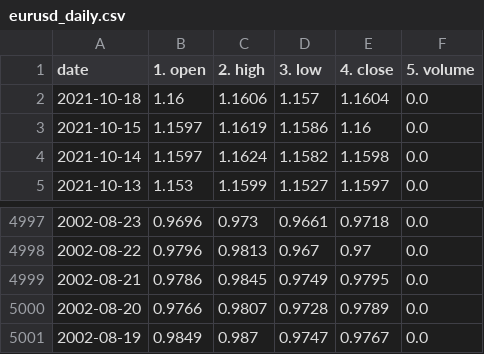
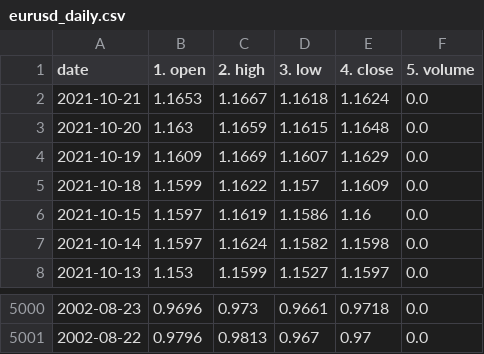
Before and after one commit to chanmoto/github.io, a CSV file: data/eurusd_daily.csv, drawn as a sheet; only a part is shown, gaps mark what is left out.

```diff
--- a/data/eurusd_daily.csv
+++ b/data/eurusd_daily.csv
@@ -1,3 +1,6 @@
 date,1. open,2. high,3. low,4. close,5. volume
-2021-10-18,1.16,1.1606,1.157,1.1604,0.0
+2021-10-21,1.1653,1.1667,1.1618,1.1624,0.0
+2021-10-20,1.163,1.1659,1.1615,1.1648,0.0
+2021-10-19,1.1609,1.1669,1.1607,1.1629,0.0
+2021-10-18,1.1599,1.1622,1.157,1.1609,0.0
 2021-10-15,1.1597,1.1619,1.1586,1.16,0.0
@@ -4998,4 +5001 @@ date,1. open,2. high,3. low,4. close,5. volume
 2002-08-22,0.9796,0.9813,0.967,0.97,0.0
-2002-08-21,0.9786,0.9845,0.9749,0.9795,0.0
-2002-08-20,0.9766,0.9807,0.9728,0.9789,0.0
-2002-08-19,0.9849,0.987,0.9747,0.9767,0.0
```
Also changed, not shown: data/EURUSD.oj5k240.csv, data/EURUSD.oj5k60.csv, 3 other files.
